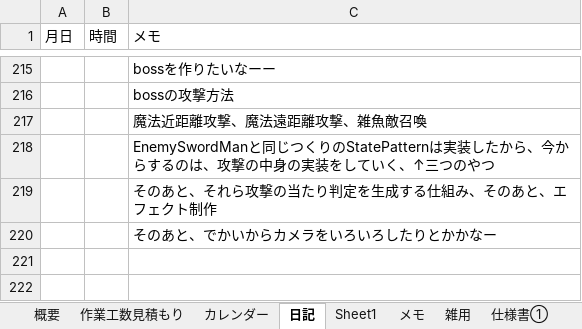
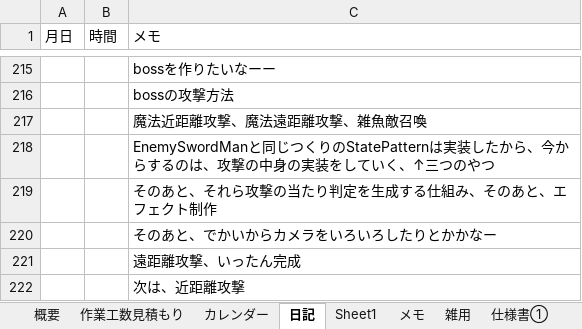
Before and after one commit to hir4rin/2026_summer, an Excel workbook: 進捗/コスト表_summer_2026.xlsx, sheet 日記, drawn as a sheet; only a part is shown, gaps mark what is left out; values as stored, in another font and other column widths than the file's, no borders; the diff names each change by its address in the sheet, - before the commit and + after, or states it on an @@ line.

```diff
--- a/進捗/コスト表_summer_2026.xlsx (sheet 日記)
+++ b/進捗/コスト表_summer_2026.xlsx (sheet 日記)
+row 221:  |  | 遠距離攻撃、いったん完成
+row 222:  |  | 次は、近距離攻撃
```
Also changed, not shown: 44 other files.
